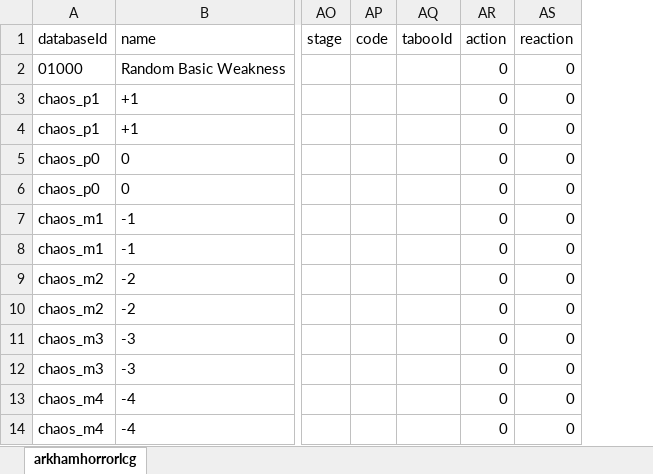
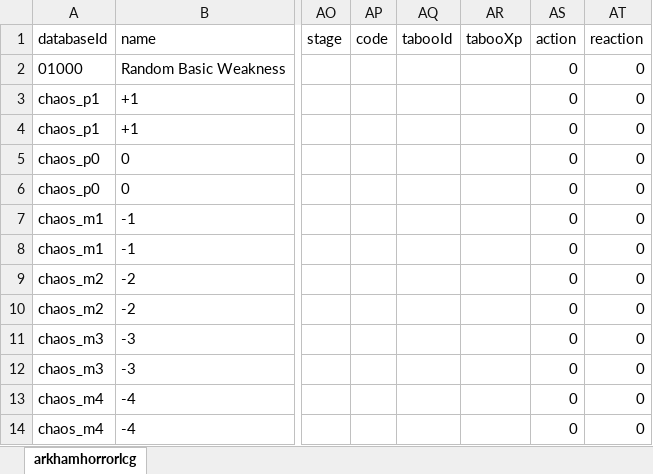
Before and after one commit to morvael/dragncards-arkhamhorrorlcg-tsv, an Excel workbook: run/predefined.xlsx, sheet arkhamhorrorlcg, drawn as a sheet; only a part is shown, gaps mark what is left out; values as stored, in another font and other column widths than the file's, no borders; the diff names each change by its address in the sheet, - before the commit and + after, or states it on an @@ line.

```diff
--- a/run/predefined.xlsx (sheet arkhamhorrorlcg)
+++ b/run/predefined.xlsx (sheet arkhamhorrorlcg)
+column AR (tabooXp), empty
```
Also changed, not shown: 7 other files.
